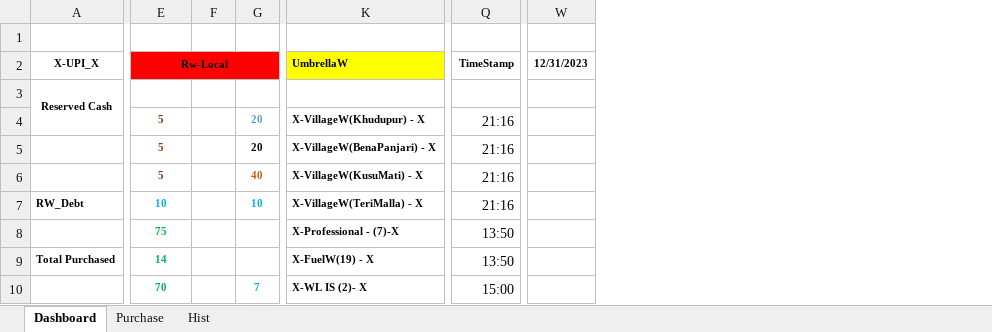
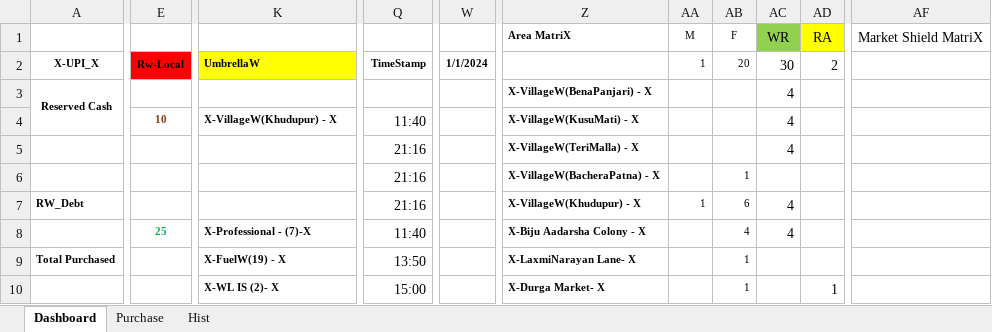
Before and after one commit to sawanCoder11/System_Work_RW, an Excel workbook: Usage_S_1.0.8.xlsx, sheet Dashboard, drawn as a sheet; only a part is shown, gaps mark what is left out; values as stored, in another font and other column widths than the file's, no borders; removed rows and columns are numbered as before the commit, all else as after; rows hold the shown columns only; the diff covers the shown part only; the diff names each change by its address in the sheet, - before the commit and + after, or states it on an @@ line.

Commit message:
Rw Usage Updates S.1.0.0.7 _12:00PM
Boat Enabled -
InCapacity - [0] , NodeW - [-3] , BirdW - [6] , FuelW - [20] , OnHost - [8+1]
VillageW=[1] , [X-MarketShieldMatrix-X] = [1,20,30,2]
Rw - Local(Left Running With Cost ) - [For Business/Shop/Market only] -

```diff
--- a/Usage_S_1.0.8.xlsx (sheet Dashboard)
+++ b/Usage_S_1.0.8.xlsx (sheet Dashboard)
-column F, empty
-column G, rows 4-10: 20 | 20 | 40 | 10 |  |  | 7
-column W (12/31/2023), empty
+column W (1/1/2024), empty
+column Z, rows 1-10: Area MatriX |  | X-VillageW(BenaPanjari) - X | X-VillageW(KusuMati) - X | X-VillageW(TeriMalla) - X | X-VillageW(BacheraPatna) - X | X-VillageW(Khudupur) - X | X-Biju Aadarsha Colony - X | X-LaxmiNarayan Lane- X | X-Durga Market- X
+column AA (1), row 1: M; row 7: 1
+column AB (20), row 1: F; rows 6-10: 1 | 6 | 4 | 1 | 1
+column AC (30), row 1: WR; rows 3-8: 4 | 4 | 4 |  | 4 | 4
+column AD (2), row 1: RA; row 10: 1
+column AF, row 1: Market Shield MatriX
-row 1: (empty)
+row 1:  |  |  |  |  | Area MatriX | M | F | WR | RA | Market Shield MatriX
-E4 (Rw-Local): 5
+E4 (Rw-Local): 10
-Q4 (TimeStamp): 21:16
+Q4 (TimeStamp): 11:40
-E5:E6 (Rw-Local): 5
+E5:E6 (Rw-Local): (empty)
-K5 (UmbrellaW): X-VillageW(BenaPanjari) - X
+K5 (UmbrellaW): (empty)
-K6 (UmbrellaW): X-VillageW(KusuMati) - X
+K6 (UmbrellaW): (empty)
-E7 (Rw-Local): 10
+E7 (Rw-Local): (empty)
-K7 (UmbrellaW): X-VillageW(TeriMalla) - X
+K7 (UmbrellaW): (empty)
-E8 (Rw-Local): 75
+E8 (Rw-Local): 25
-Q8 (TimeStamp): 13:50
+Q8 (TimeStamp): 11:40
-E9 (Rw-Local): 14
+E9 (Rw-Local): (empty)
-E10 (Rw-Local): 70
+E10 (Rw-Local): (empty)
```
Also changed, not shown: 5 added columns and 19 edited cells elsewhere in this sheet, sheet Hist, sheet Purchase.
